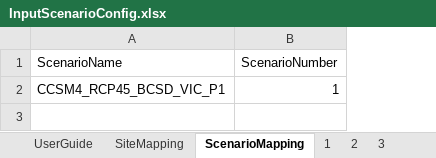
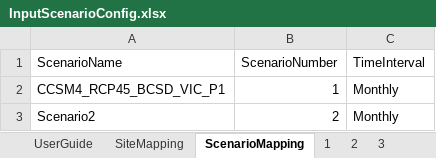
Before and after one commit to usbr/Pisces, an Excel workbook: PiscesTestData/data/Scenarios/InputScenarioConfig.xlsx, sheet ScenarioMapping, drawn as a sheet; values as stored, in another font and other column widths than the file's, no borders; the diff names each change by its address in the sheet, - before the commit and + after, or states it on an @@ line.

Commit message:
model-output storage for multiple scenarios (instead of linking to models)  this is a followup on work by @tjrocha

```diff
--- a/PiscesTestData/data/Scenarios/InputScenarioConfig.xlsx (sheet ScenarioMapping)
+++ b/PiscesTestData/data/Scenarios/InputScenarioConfig.xlsx (sheet ScenarioMapping)
+column C (TimeInterval), row 2: Monthly
+row 3: Scenario2 | 2 | Monthly
```
Also changed, not shown: sheet 2, sheet 1, 9 other files.
